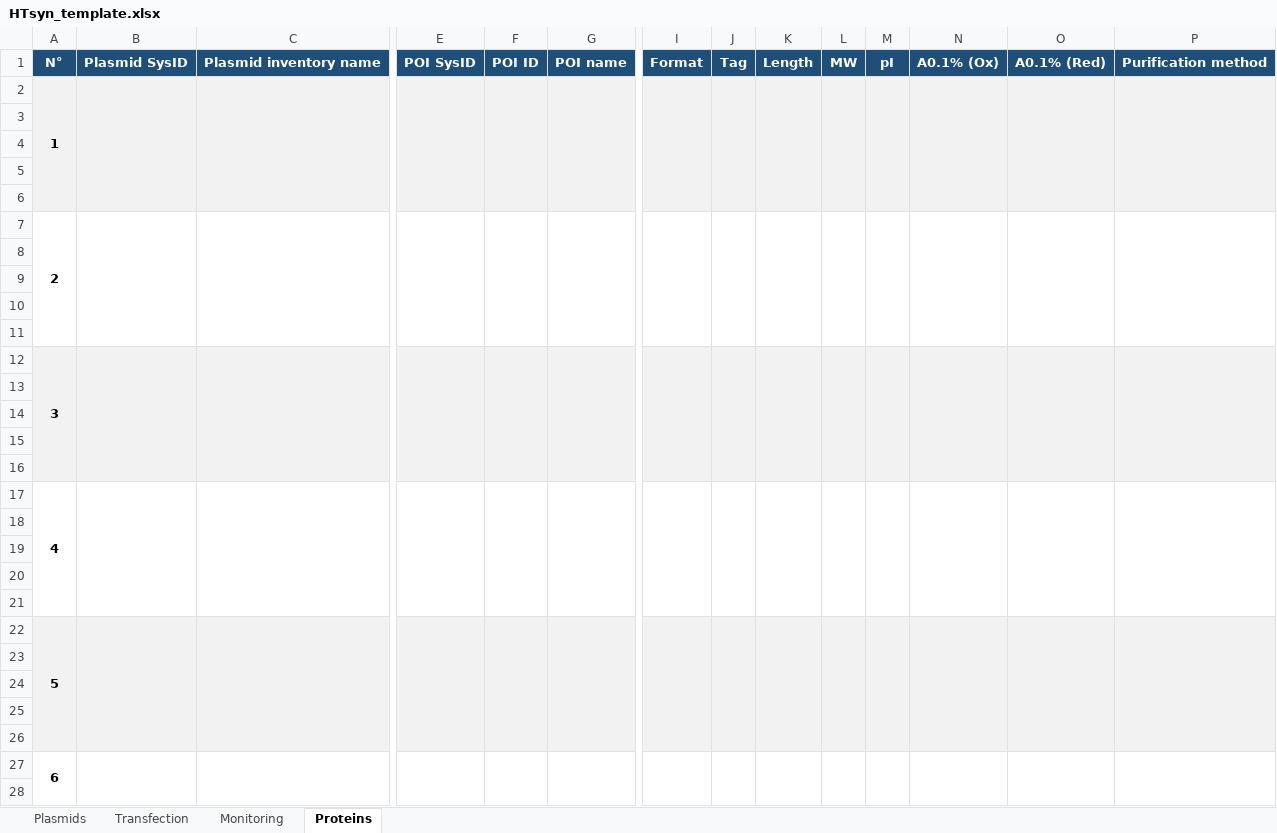
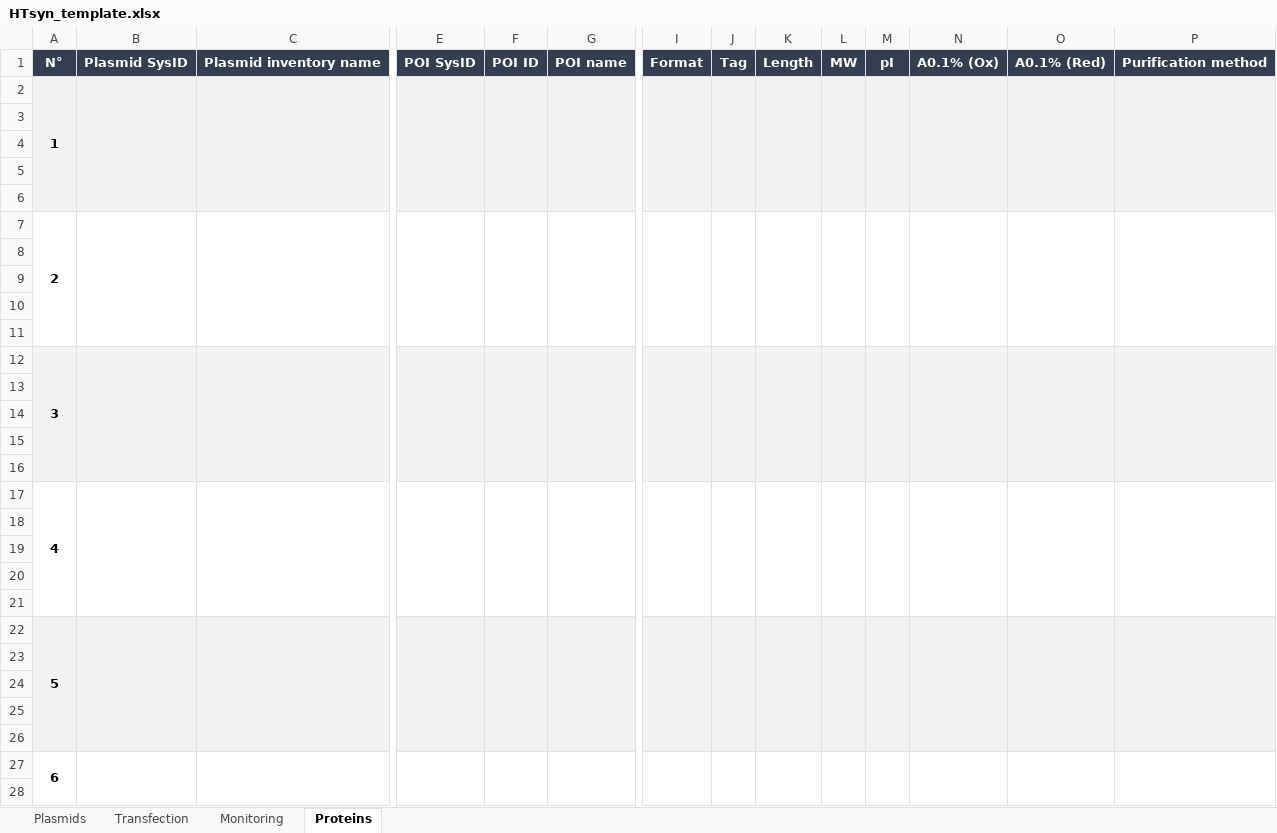
Before and after one commit to PB-mnowak/PT4Sidekick, an Excel workbook: Templates/HTsyn_template.xlsx, sheet Proteins, drawn as a sheet; only a part is shown, gaps mark what is left out; values as stored, in another font and other column widths than the file's, no borders; conditional formats not drawn; the diff covers the shown part only; the diff names each change by its address in the sheet, - before the commit and + after, or states it on an @@ line.

```diff
--- a/Templates/HTsyn_template.xlsx (sheet Proteins)
+++ b/Templates/HTsyn_template.xlsx (sheet Proteins)
-A1:C1 fill: #1F4E79
+A1:C1 fill: #333F50
-E1:G1 fill: #1F4E79
+E1:G1 fill: #333F50
-I1:P1 fill: #1F4E79
+I1:P1 fill: #333F50
```
Also changed, not shown: cell formats elsewhere in this sheet, sheet Monitoring, sheet Plasmids, sheet Transfection, formulas that keep their value, 3 other files.
